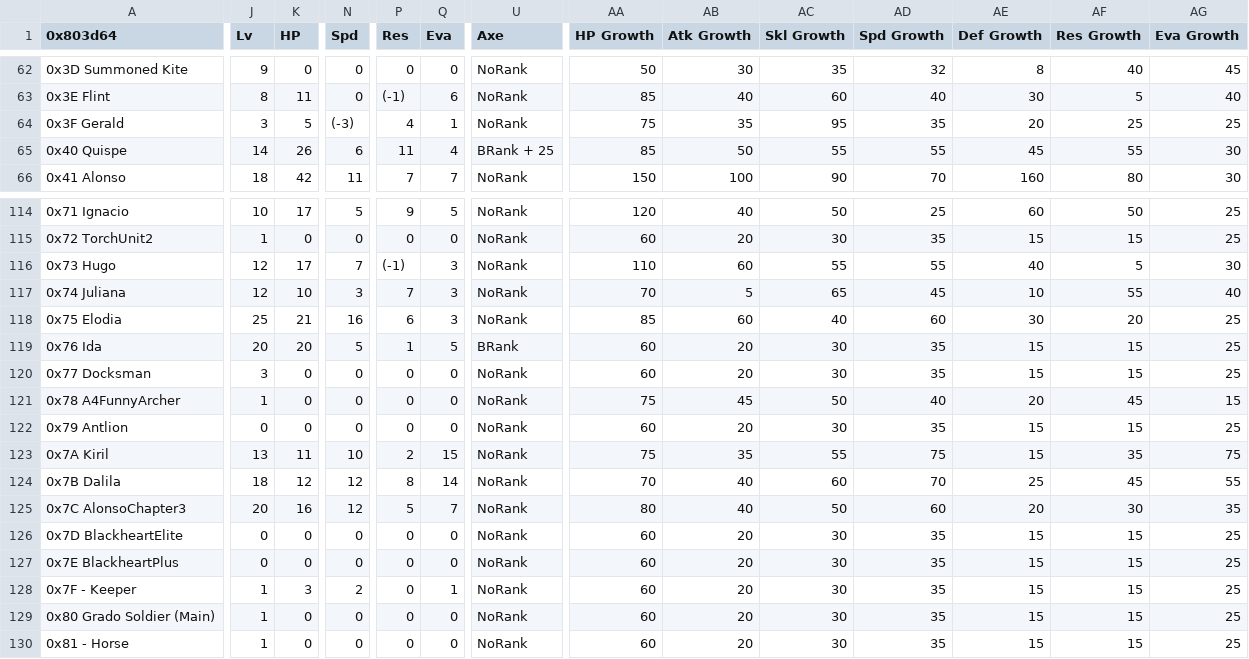
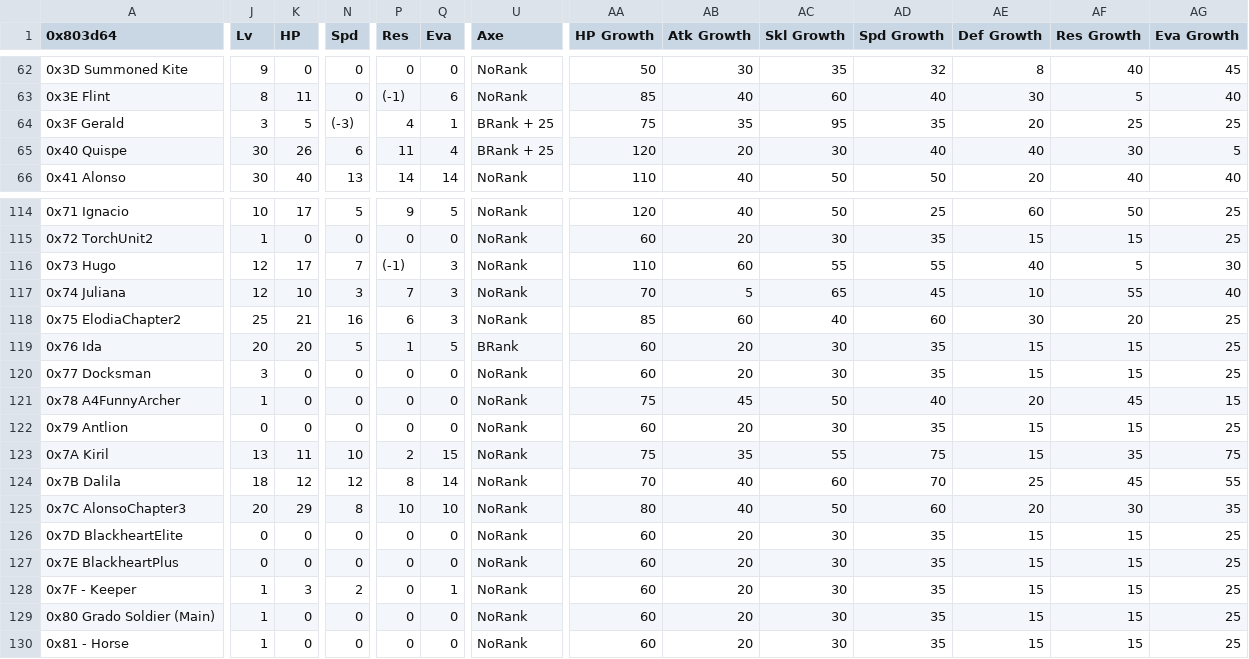
Before and after one commit to legendofloog/Pirate-Project, a CSV file: Tables/NightmareModules/CharactersClasses/CharacterTable.csv, drawn as a sheet; only a part is shown, gaps mark what is left out; the diff covers the shown part only; the diff names each change by its address in the sheet, - before the commit and + after, or states it on an @@ line.

```diff
--- a/Tables/NightmareModules/CharactersClasses/CharacterTable.csv
+++ b/Tables/NightmareModules/CharactersClasses/CharacterTable.csv
-U64 (Axe): NoRank
+U64 (Axe): BRank + 25
-J65 (Lv): 14
+J65 (Lv): 30
-AA65 (HP Growth): 85
+AA65 (HP Growth): 120
-AB65 (Atk Growth): 50
+AB65 (Atk Growth): 20
-AC65 (Skl Growth): 55
+AC65 (Skl Growth): 30
-AD65 (Spd Growth): 55
+AD65 (Spd Growth): 40
-AE65 (Def Growth): 45
+AE65 (Def Growth): 40
-AF65 (Res Growth): 55
+AF65 (Res Growth): 30
-AG65 (Eva Growth): 30
+AG65 (Eva Growth): 5
-J66 (Lv): 18
+J66 (Lv): 30
-K66 (HP): 42
+K66 (HP): 40
-N66 (Spd): 11
+N66 (Spd): 13
-P66 (Res): 7
+P66 (Res): 14
-Q66 (Eva): 7
+Q66 (Eva): 14
-AA66 (HP Growth): 150
+AA66 (HP Growth): 110
-AB66 (Atk Growth): 100
+AB66 (Atk Growth): 40
-AC66 (Skl Growth): 90
+AC66 (Skl Growth): 50
-AD66 (Spd Growth): 70
+AD66 (Spd Growth): 50
-AE66 (Def Growth): 160
+AE66 (Def Growth): 20
-AF66 (Res Growth): 80
+AF66 (Res Growth): 40
-AG66 (Eva Growth): 30
+AG66 (Eva Growth): 40
-A118 (0x803d64): 0x75 Elodia
+A118 (0x803d64): 0x75 ElodiaChapter2
-K125 (HP): 16
+K125 (HP): 29
-N125 (Spd): 12
+N125 (Spd): 8
-P125 (Res): 5
+P125 (Res): 10
-Q125 (Eva): 7
+Q125 (Eva): 10
```
Also changed, not shown: 75 edited cells elsewhere in this file, Tables/NightmareModules/ChapterData/ChapterData.csv, Tables/NightmareModules/CharactersClasses/MagCharEditor.csv, 16 other files.
